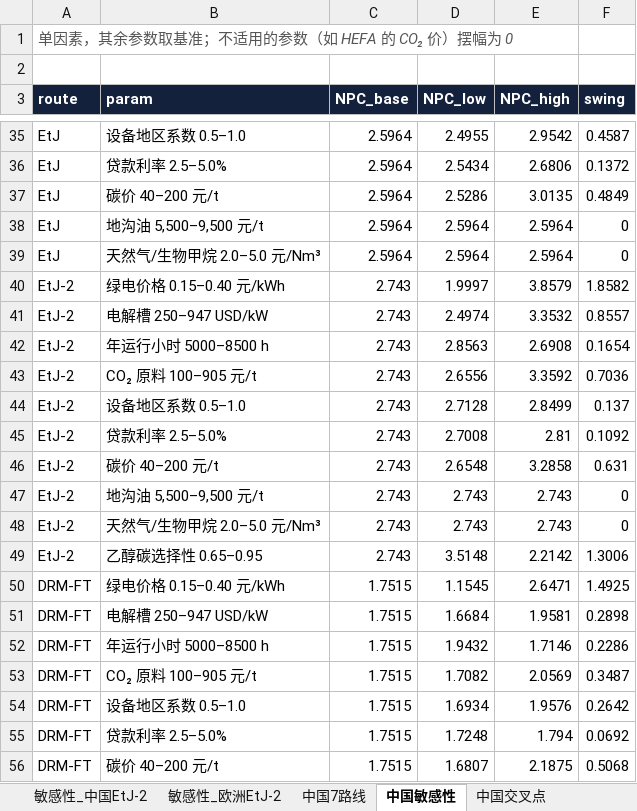
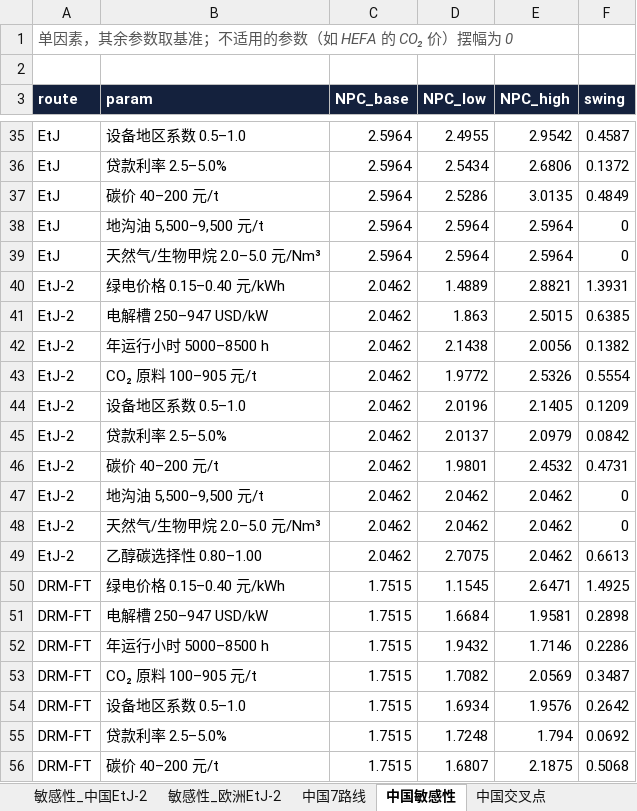
Before and after one commit to jinlijin6090/Usedcardata, an Excel workbook: saf_tea/results/SAF_TEA_results.xlsx, sheet 中国敏感性, drawn as a sheet; only a part is shown, gaps mark what is left out; values as stored, in another font and other column widths than the file's, no borders; removed rows and columns are numbered as before the commit, all else as after; the diff names each change by its address in the sheet, - before the commit and + after, or states it on an @@ line.

```diff
--- a/saf_tea/results/SAF_TEA_results.xlsx (sheet 中国敏感性)
+++ b/saf_tea/results/SAF_TEA_results.xlsx (sheet 中国敏感性)
-C40:C48 (NPC_base): 2.743
+C40:C48 (NPC_base): 2.0462
-D40 (NPC_low): 1.9997
+D40 (NPC_low): 1.4889
-E40 (NPC_high): 3.8579
+E40 (NPC_high): 2.8821
-F40 (swing): 1.8582
+F40 (swing): 1.3931
-D41 (NPC_low): 2.4974
+D41 (NPC_low): 1.863
-E41 (NPC_high): 3.3532
+E41 (NPC_high): 2.5015
-F41 (swing): 0.8557
+F41 (swing): 0.6385
-D42 (NPC_low): 2.8563
+D42 (NPC_low): 2.1438
-E42 (NPC_high): 2.6908
+E42 (NPC_high): 2.0056
-F42 (swing): 0.1654
+F42 (swing): 0.1382
-D43 (NPC_low): 2.6556
+D43 (NPC_low): 1.9772
-E43 (NPC_high): 3.3592
+E43 (NPC_high): 2.5326
-F43 (swing): 0.7036
+F43 (swing): 0.5554
-D44 (NPC_low): 2.7128
+D44 (NPC_low): 2.0196
-E44 (NPC_high): 2.8499
+E44 (NPC_high): 2.1405
-F44 (swing): 0.137
+F44 (swing): 0.1209
-D45 (NPC_low): 2.7008
+D45 (NPC_low): 2.0137
-E45 (NPC_high): 2.81
+E45 (NPC_high): 2.0979
-F45 (swing): 0.1092
+F45 (swing): 0.0842
-D46 (NPC_low): 2.6548
+D46 (NPC_low): 1.9801
-E46 (NPC_high): 3.2858
+E46 (NPC_high): 2.4532
-F46 (swing): 0.631
+F46 (swing): 0.4731
-D47:D48 (NPC_low): 2.743
+D47:D48 (NPC_low): 2.0462
-E47:E48 (NPC_high): 2.743
+E47:E48 (NPC_high): 2.0462
-row 49: EtJ-2 | 乙醇碳选择性 0.65–0.95 | 2.743 | 3.5148 | 2.2142 | 1.3006
+row 49: EtJ-2 | 乙醇碳选择性 0.80–1.00 | 2.0462 | 2.7075 | 2.0462 | 0.6613
```
Also changed, not shown: sheet 20场景结果, sheet 敏感性_中国EtJ-2, sheet 敏感性_欧洲EtJ-2, sheet EtJ-2假设, sheet 中国7路线, sheet EtJ-2盈亏平衡, 15 other files.
